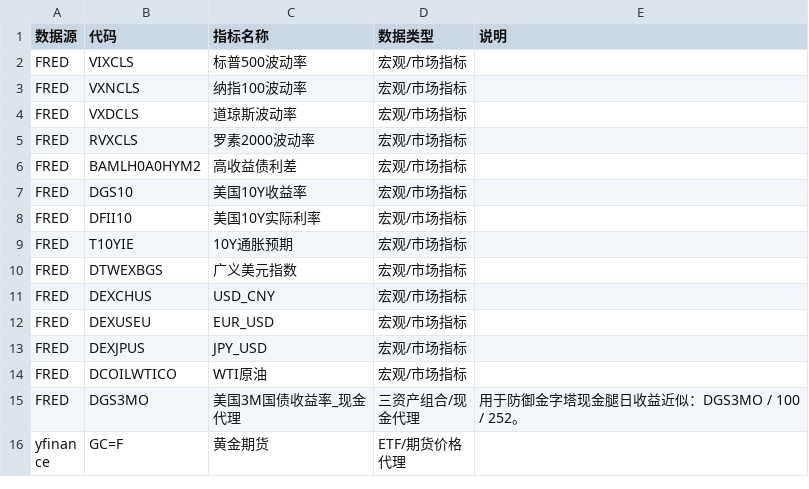
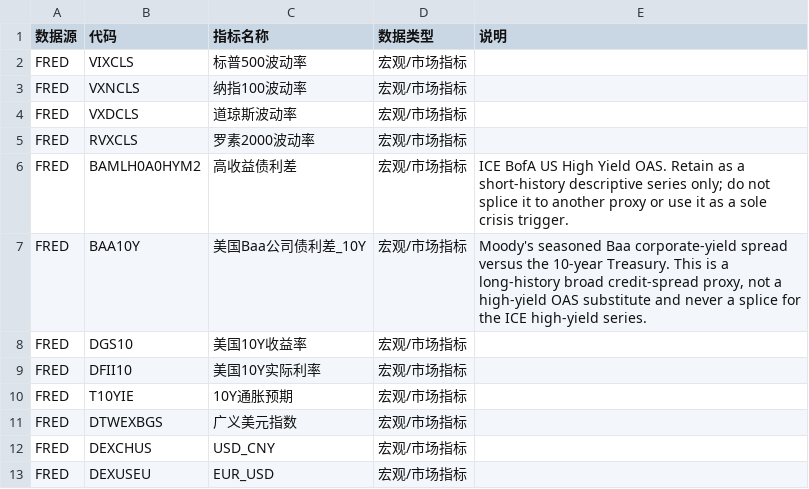
Before and after one commit to Jasper868/Layer1MacroData, a CSV file: data/meta/indicator_dictionary.csv, drawn as a sheet; only a part is shown; the shorter side is filled out with more unchanged rows.

```diff
--- a/data/meta/indicator_dictionary.csv
+++ b/data/meta/indicator_dictionary.csv
@@ -5,3 +5,4 @@ FRED,VXDCLS,道琼斯波动率,宏观/市场指标,
 FRED,RVXCLS,罗素2000波动率,宏观/市场指标,
-FRED,BAMLH0A0HYM2,高收益债利差,宏观/市场指标,
+FRED,BAMLH0A0HYM2,高收益债利差,宏观/市场指标,ICE BofA US High Yield OAS. Retain as a short-history descriptive series only; do not splice it to another proxy or use it as a sole crisis trigger.
+FRED,BAA10Y,美国Baa公司债利差_10Y,宏观/市场指标,"Moody's seasoned Baa corporate-yield spread versus the 10-year Treasury. This is a long-history broad credit-spread proxy, not a high-yield OAS substitute and never a splice for the ICE high-yield series."
 FRED,DGS10,美国10Y收益率,宏观/市场指标,
```
Also changed, not shown: data/meta/cboe_pcr_status_latest_run.csv, data/meta/cboe_pcr_validation_latest_run.csv, 26 other files.
